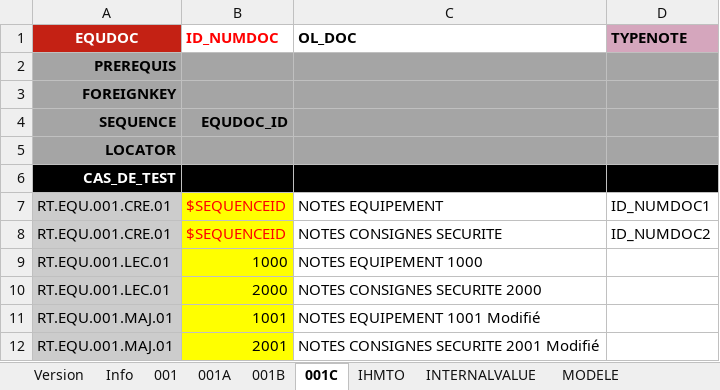
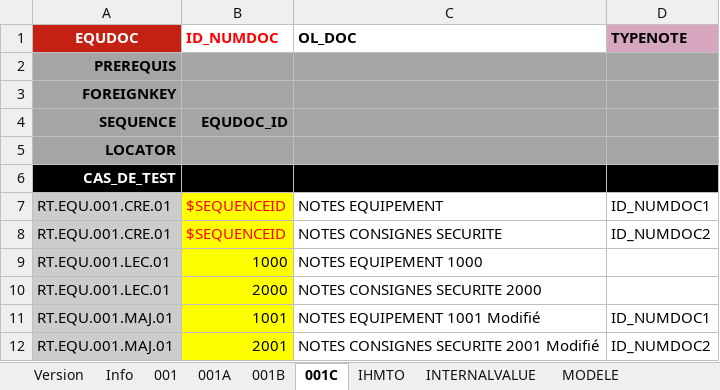
Before and after one commit to jmLafarge/MAINTA_TNR, an Excel workbook: TNR_JDD/JDD.RT.EQU.xlsx, sheet 001C, drawn as a sheet; values as stored, in another font and other column widths than the file's, no borders; charts and pictures not drawn; the diff names each change by its address in the sheet, - before the commit and + after, or states it on an @@ line.

```diff
--- a/TNR_JDD/JDD.RT.EQU.xlsx (sheet 001C)
+++ b/TNR_JDD/JDD.RT.EQU.xlsx (sheet 001C)
-D11 (TYPENOTE): (empty)
+D11 (TYPENOTE): ID_NUMDOC1
-D12 (TYPENOTE): (empty)
+D12 (TYPENOTE): ID_NUMDOC2
```
Also changed, not shown: sheet 001, sheet Version, charts or pictures, TNR/_TNRSequencer.xlsx, TNR_JDD/JDD.AD.SEC.xlsx, 41 other files.
